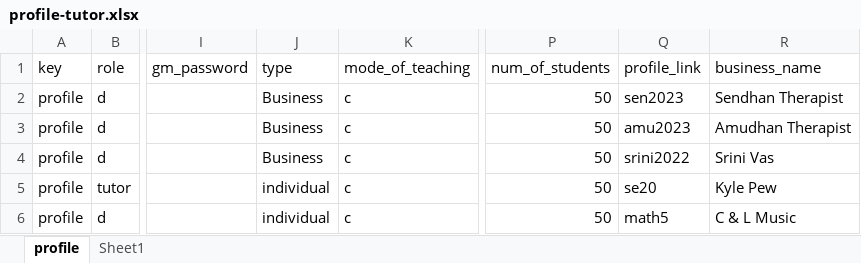
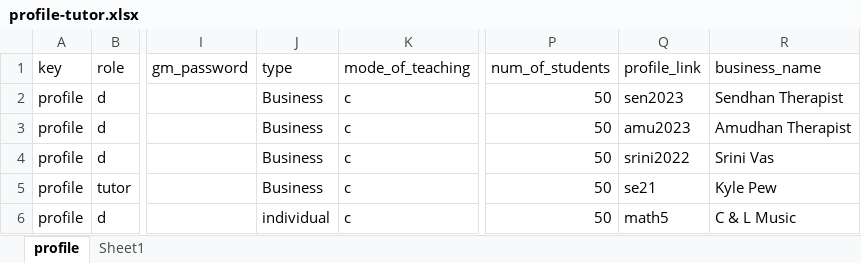
Before and after one commit to rajthilak87/test, an Excel workbook: TestDataXls/profile-tutor.xlsx, sheet profile, drawn as a sheet; only a part is shown, gaps mark what is left out; values as stored, in another font and other column widths than the file's, no borders; the diff names each change by its address in the sheet, - before the commit and + after, or states it on an @@ line.

```diff
--- a/TestDataXls/profile-tutor.xlsx (sheet profile)
+++ b/TestDataXls/profile-tutor.xlsx (sheet profile)
-J5 (type): individual
+J5 (type): Business
-Q5 (profile_link): se20
+Q5 (profile_link): se21
```
Also changed, not shown: TestDataXls/tutor_add_class.xlsx, 1 other file.
